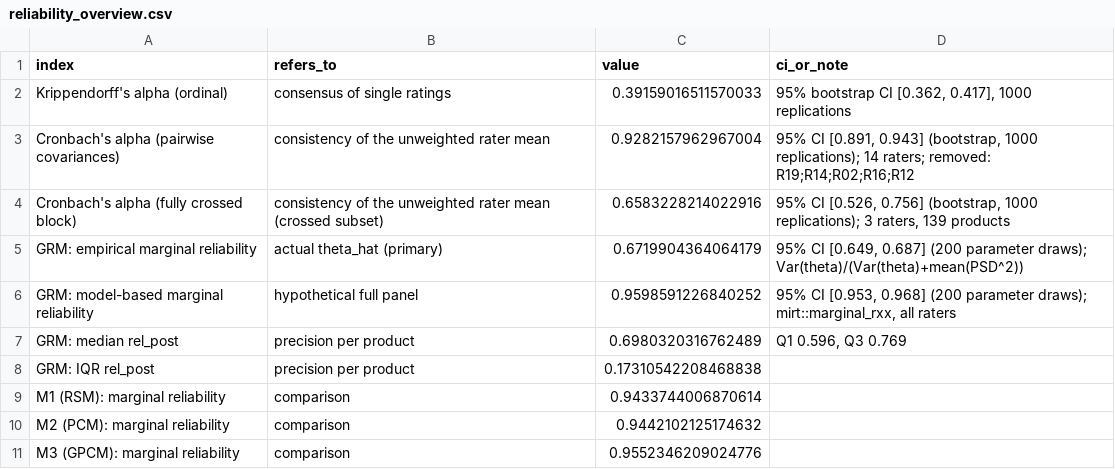
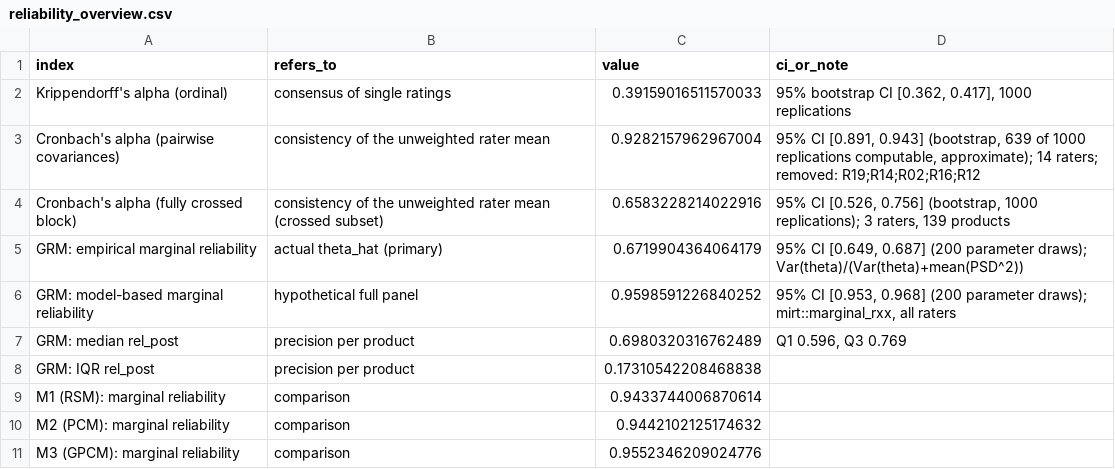
Before and after one commit to maxk92/creativity-paper-cat-methodology, a CSV file: data-analysis/creativity-ratings-psychometrics/results/summary/reliability_overview.csv, drawn as a sheet.

```diff
--- a/data-analysis/creativity-ratings-psychometrics/results/summary/reliability_overview.csv
+++ b/data-analysis/creativity-ratings-psychometrics/results/summary/reliability_overview.csv
@@ -2,3 +2,3 @@ index,refers_to,value,ci_or_note
 Krippendorff's alpha (ordinal),consensus of single ratings,0.39159016511570033,"95% bootstrap CI [0.362, 0.417], 1000 replications"
-Cronbach's alpha (pairwise covariances),consistency of the unweighted rater mean,0.9282157962967004,"95% CI [0.891, 0.943] (bootstrap, 1000 replications); 14 raters; removed: R19;R14;R02;R16;R12"
+Cronbach's alpha (pairwise covariances),consistency of the unweighted rater mean,0.9282157962967004,"95% CI [0.891, 0.943] (bootstrap, 639 of 1000 replications computable, approximate); 14 raters; removed: R19;R14;R02;R16;R12"
 Cronbach's alpha (fully crossed block),consistency of the unweighted rater mean (crossed subset),0.6583228214022916,"95% CI [0.526, 0.756] (bootstrap, 1000 replications); 3 raters, 139 products"
```
Also changed, not shown: 11 other files.
